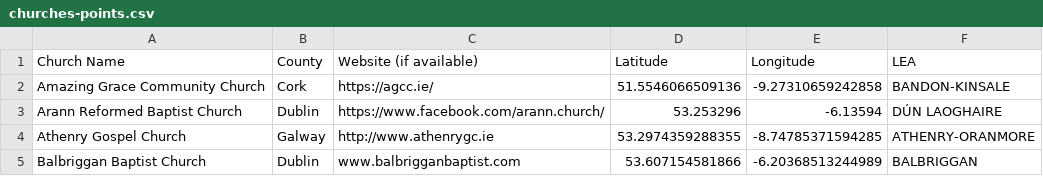
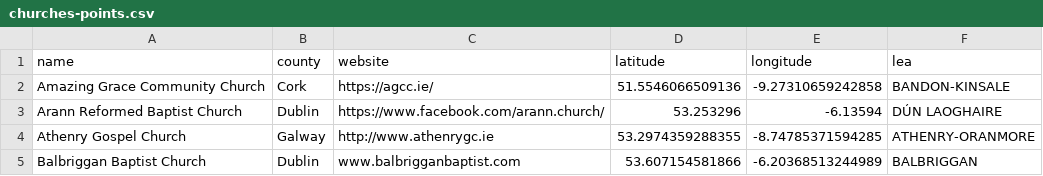
Before and after one commit to GluntaIreland/glunta-demographic-map, a CSV file: churches-points.csv, drawn as a sheet; only a part is shown.

Commit message:
Update churches-points.csv

```diff
--- a/churches-points.csv
+++ b/churches-points.csv
@@ -1,2 +1,2 @@
-Church Name,County,Website (if available),Latitude,Longitude,LEA
+name,county,website,latitude,longitude,lea
 Amazing Grace Community Church,Cork,https://agcc.ie/,51.5546066509136,-9.27310659242858,BANDON-KINSALE
```
